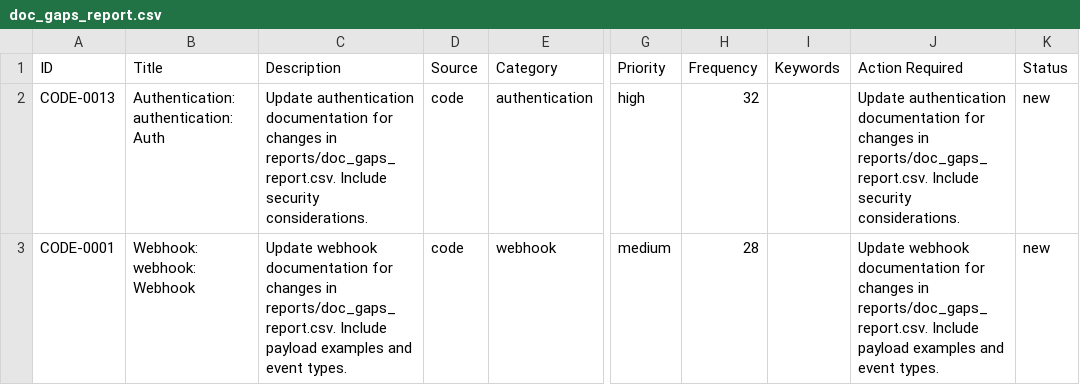
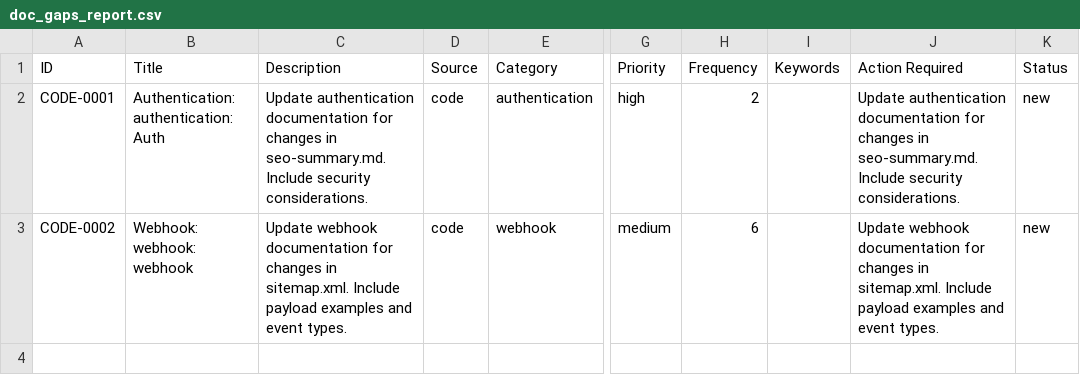
Before and after one commit to YevheniiaDolska/automated-docs-pipeline, a CSV file: reports/doc_gaps_report.csv, drawn as a sheet; only a part is shown, gaps mark what is left out; the diff names each change by its address in the sheet, - before the commit and + after, or states it on an @@ line.

```diff
--- a/reports/doc_gaps_report.csv
+++ b/reports/doc_gaps_report.csv
-A2 (ID): CODE-0013
+A2 (ID): CODE-0001
-C2 (Description): …changes in reports/doc_gaps_report.csv. Include security…
+C2 (Description): …changes in seo-summary.md. Include security…
-H2 (Frequency): 32
+H2 (Frequency): 2
-J2 (Action Required): …changes in reports/doc_gaps_report.csv. Include security…
+J2 (Action Required): …changes in seo-summary.md. Include security…
-A3 (ID): CODE-0001
+A3 (ID): CODE-0002
-B3 (Title): Webhook: webhook: Webhook
+B3 (Title): Webhook: webhook: webhook
-C3 (Description): …changes in reports/doc_gaps_report.csv. Include payload…
+C3 (Description): …changes in sitemap.xml. Include payload…
-H3 (Frequency): 28
+H3 (Frequency): 6
-J3 (Action Required): …changes in reports/doc_gaps_report.csv. Include payload…
+J3 (Action Required): …changes in sitemap.xml. Include payload…
```
Also changed, not shown: 1 other file.
